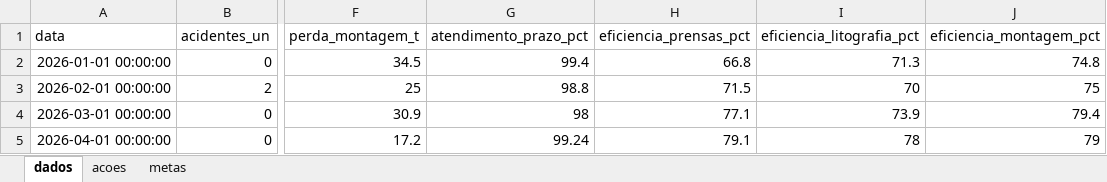
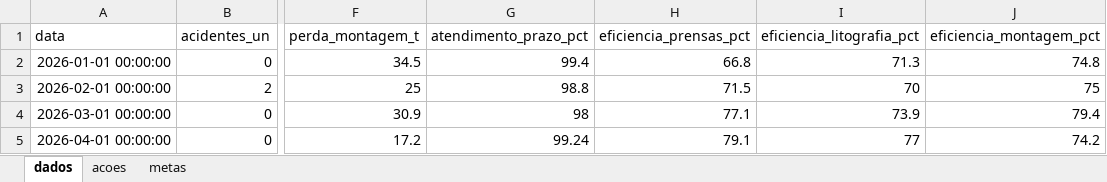
Before and after one commit to RodrigoM200682/INDICADORES-SQDCP, an Excel workbook: data/sqdcp_base.xlsx, sheet dados, drawn as a sheet; only a part is shown, gaps mark what is left out; values as stored, in another font and other column widths than the file's, no borders; the diff names each change by its address in the sheet, - before the commit and + after, or states it on an @@ line.

Commit message:
Atualiza base SQDCP FMDS

```diff
--- a/data/sqdcp_base.xlsx (sheet dados)
+++ b/data/sqdcp_base.xlsx (sheet dados)
-I5 (eficiencia_litografia_pct): 78
+I5 (eficiencia_litografia_pct): 77
-J5 (eficiencia_montagem_pct): 79
+J5 (eficiencia_montagem_pct): 74.2
```
